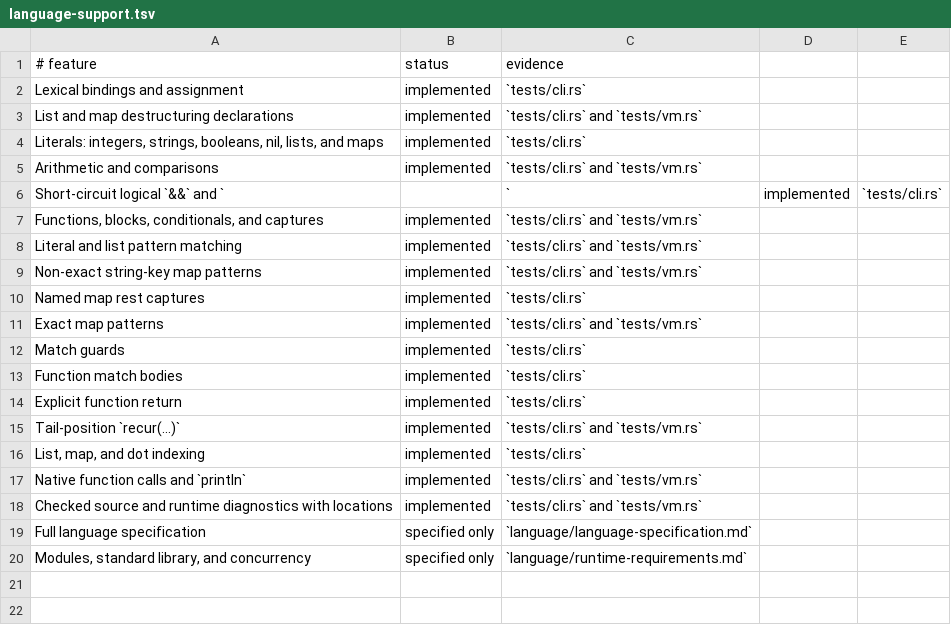
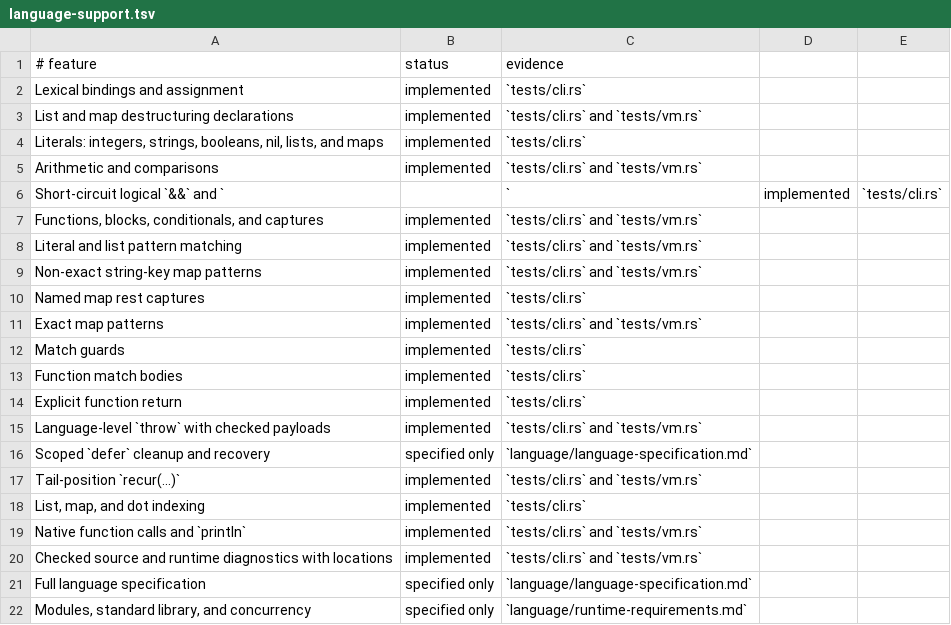
Before and after one commit to babyman/slug-rs, a TSV file: docs/language-support.tsv, drawn as a sheet.

Commit message:
feat(source, vm, docs, tests): add support for `throw` with checked payloads
Introduce language-level `throw` for error propagation, preserving the thrown
Slug value, source location, and call frames for uncaught runtime errors. Extend
the bytecode and VM with an `Op::Throw` instruction to handle uncaught throws
as `RuntimeErrorKind::Thrown`. Update runtime errors to retain the semantic
payload alongside diagnostic text.

Update syntax and semantics for `throw` in the parser, lexer, and bytecode
generation. Extend documentation to reflect the `throw` boundary implementation,
noting progressive milestones for `defer` cleanup and recovery. Add tests to
validate runtime error preservation, diagnostics, and behavior of uncaught
throws. Update language support and changelog accordingly.

```diff
--- a/docs/language-support.tsv
+++ b/docs/language-support.tsv
@@ -14,2 +14,4 @@ Function match bodies|implemented|`tests/cli.rs`
 Explicit function return|implemented|`tests/cli.rs`
+Language-level `throw` with checked payloads|implemented|`tests/cli.rs` and `tests/vm.rs`
+Scoped `defer` cleanup and recovery|specified only|`language/language-specification.md`
 Tail-position `recur(...)`|implemented|`tests/cli.rs` and `tests/vm.rs`
```
Also changed, not shown: 11 other files.
